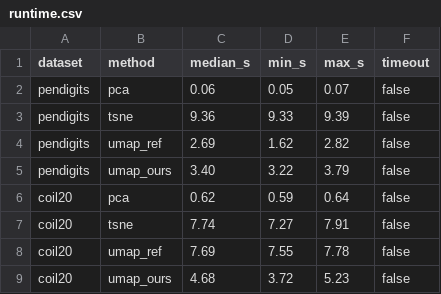
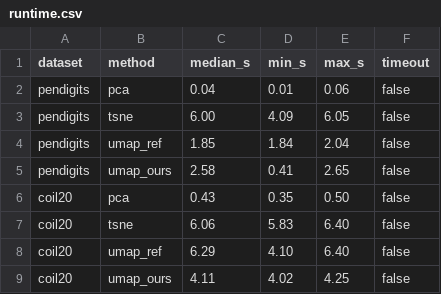
Before and after one commit to PKLgames/dsai5102MiniProject, a CSV file: results/runtime.csv, drawn as a sheet.

Commit message:
report: 填入 A 占位符真实数据（2.1 min / 0.22%），修正附录命令与 Table 4 计时，md/pdf 改名 _v2 并记录与 docx 的分叉

```diff
--- a/results/runtime.csv
+++ b/results/runtime.csv
@@ -1,9 +1,9 @@
 dataset,method,median_s,min_s,max_s,timeout
-pendigits,pca,0.06,0.05,0.07,false
-pendigits,tsne,9.36,9.33,9.39,false
-pendigits,umap_ref,2.69,1.62,2.82,false
-pendigits,umap_ours,3.40,3.22,3.79,false
-coil20,pca,0.62,0.59,0.64,false
-coil20,tsne,7.74,7.27,7.91,false
-coil20,umap_ref,7.69,7.55,7.78,false
-coil20,umap_ours,4.68,3.72,5.23,false
+pendigits,pca,0.04,0.01,0.06,false
+pendigits,tsne,6.00,4.09,6.05,false
+pendigits,umap_ref,1.85,1.84,2.04,false
+pendigits,umap_ours,2.58,0.41,2.65,false
+coil20,pca,0.43,0.35,0.50,false
+coil20,tsne,6.06,5.83,6.40,false
+coil20,umap_ref,6.29,4.10,6.40,false
+coil20,umap_ours,4.11,4.02,4.25,false
```
Also changed, not shown: 11 other files.
